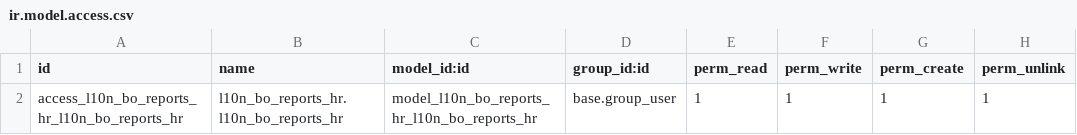
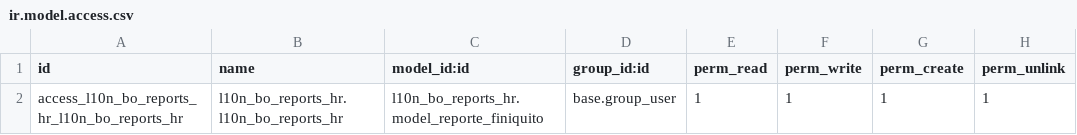
Before and after one commit to dsoruco/Localization-16-Payroll, a CSV file: l10n_bo_reports_hr/security/ir.model.access.csv, drawn as a sheet.

```diff
--- a/l10n_bo_reports_hr/security/ir.model.access.csv
+++ b/l10n_bo_reports_hr/security/ir.model.access.csv
@@ -1,2 +1,2 @@
 id,name,model_id:id,group_id:id,perm_read,perm_write,perm_create,perm_unlink
-access_l10n_bo_reports_hr_l10n_bo_reports_hr,l10n_bo_reports_hr.l10n_bo_reports_hr,model_l10n_bo_reports_hr_l10n_bo_reports_hr,base.group_user,1,1,1,1
+access_l10n_bo_reports_hr_l10n_bo_reports_hr,l10n_bo_reports_hr.l10n_bo_reports_hr,l10n_bo_reports_hr.model_reporte_finiquito,base.group_user,1,1,1,1
```
Also changed, not shown: 4 other files.
